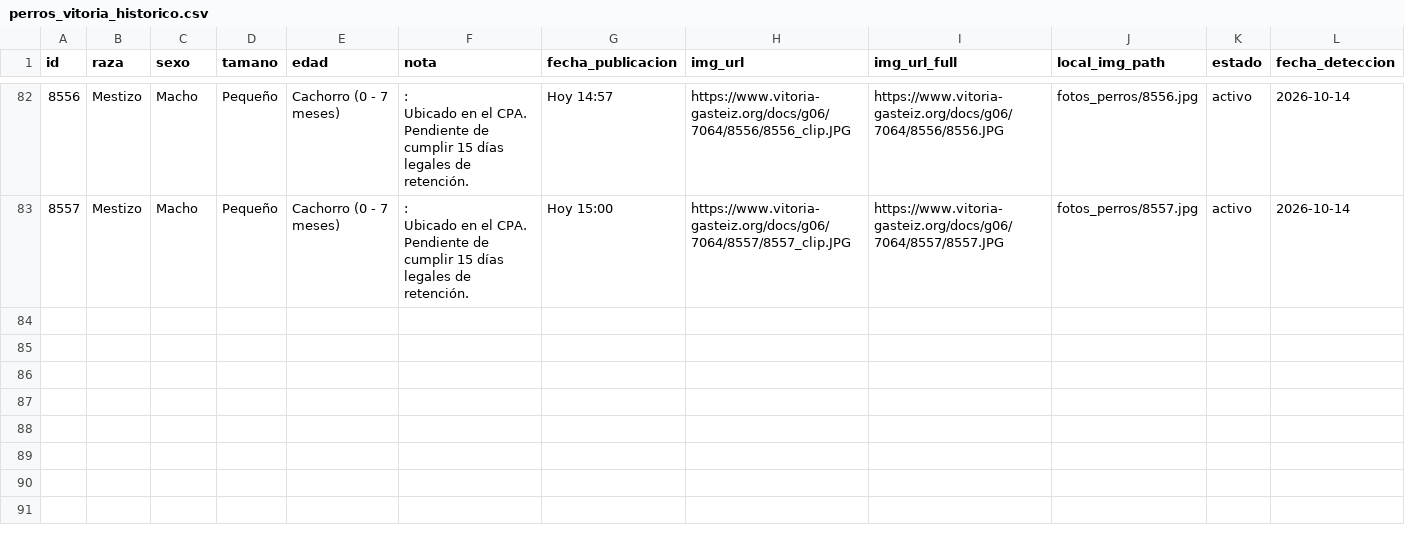
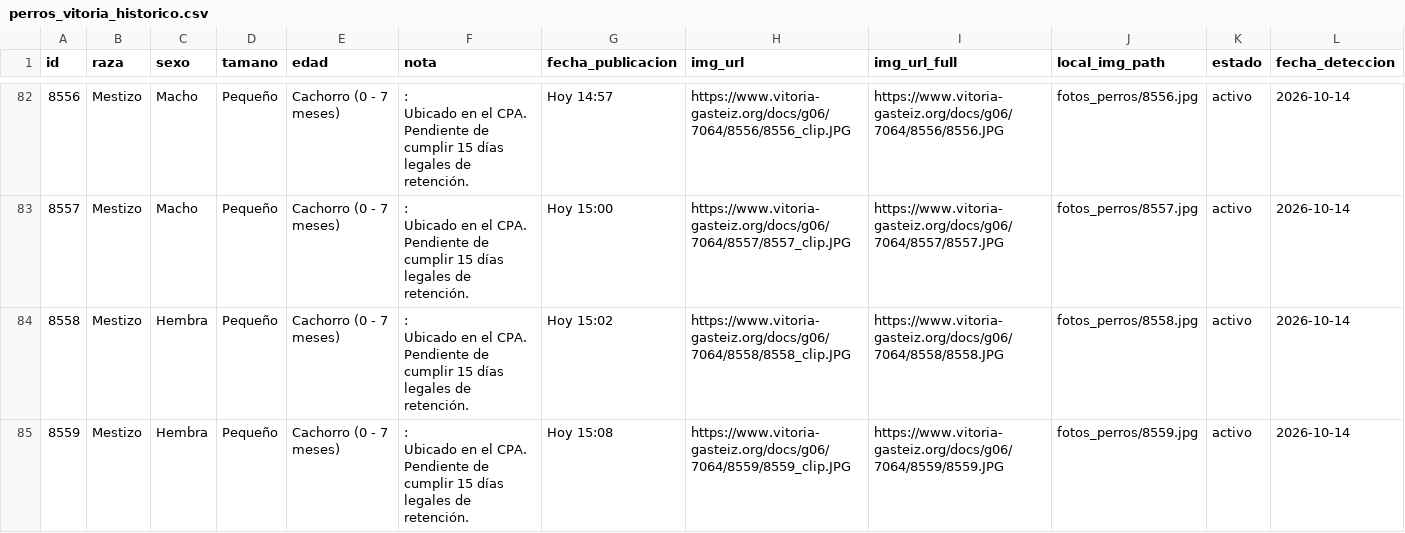
Before and after one commit to eortas/perros-gasteiz, a CSV file: perros_vitoria_historico.csv, drawn as a sheet; only a part is shown, gaps mark what is left out; rows hold the shown columns only; ↵ is a line break in a cell; the diff names each change by its address in the sheet, - before the commit and + after, or states it on an @@ line.

```diff
--- a/perros_vitoria_historico.csv
+++ b/perros_vitoria_historico.csv
+row 84: 8558 | Mestizo | Hembra | Pequeño | Cachorro (0 - 7 meses) | : ↵ Ubicado en el CPA. ↵ Pendiente de cumplir 15 días legales de retención. | Hoy 15:02 | https://www.vitoria-gasteiz.org/docs/g06/7064/8558/8558_clip.JPG | https://www.vitoria-gasteiz.org/docs/g06/7064/8558/8558.JPG | fotos_perros/8558.jpg | activo | 2026-10-14
+row 85: 8559 | Mestizo | Hembra | Pequeño | Cachorro (0 - 7 meses) | : ↵ Ubicado en el CPA. ↵ Pendiente de cumplir 15 días legales de retención. | Hoy 15:08 | https://www.vitoria-gasteiz.org/docs/g06/7064/8559/8559_clip.JPG | https://www.vitoria-gasteiz.org/docs/g06/7064/8559/8559.JPG | fotos_perros/8559.jpg | activo | 2026-10-14
```
Also changed, not shown: 2 other files.
